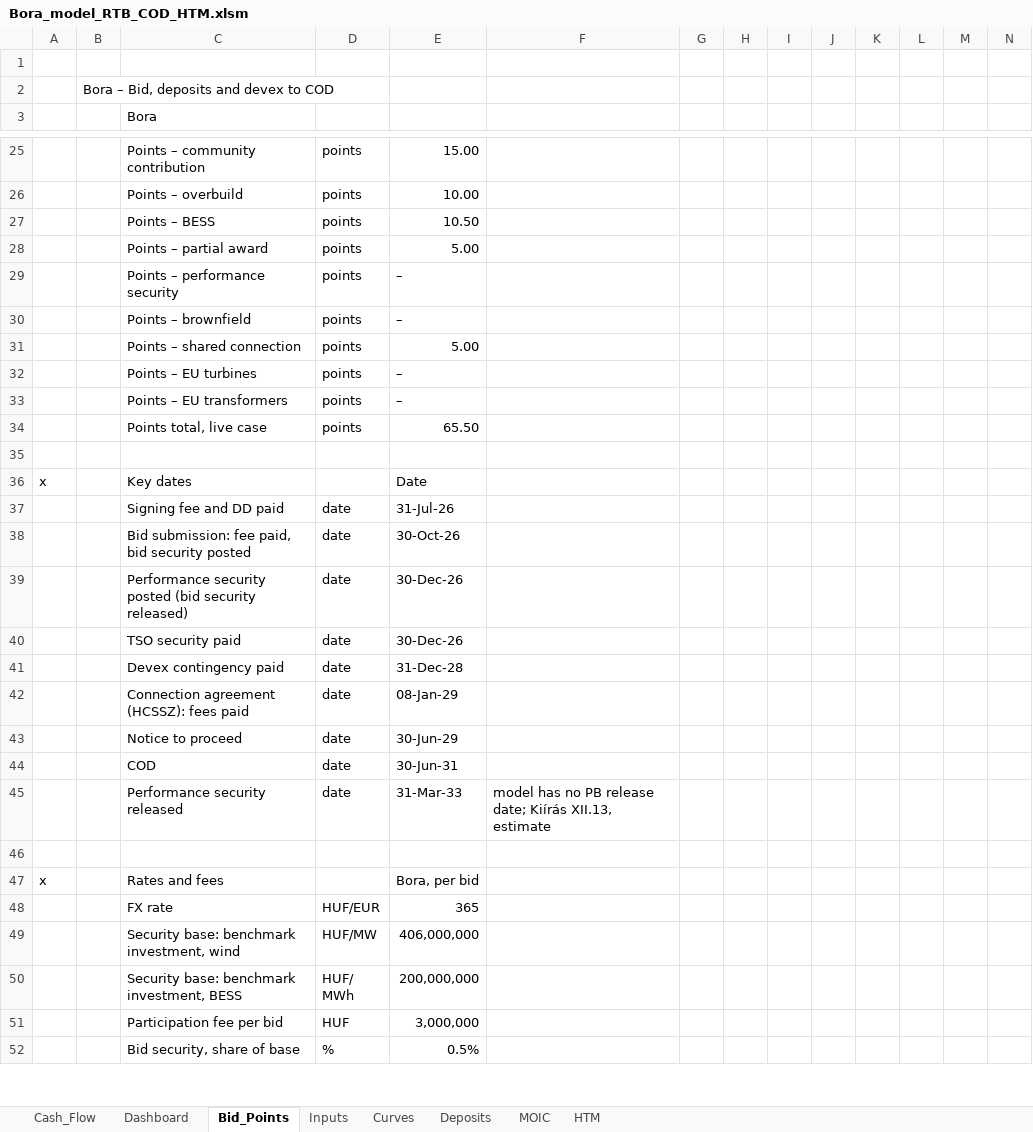
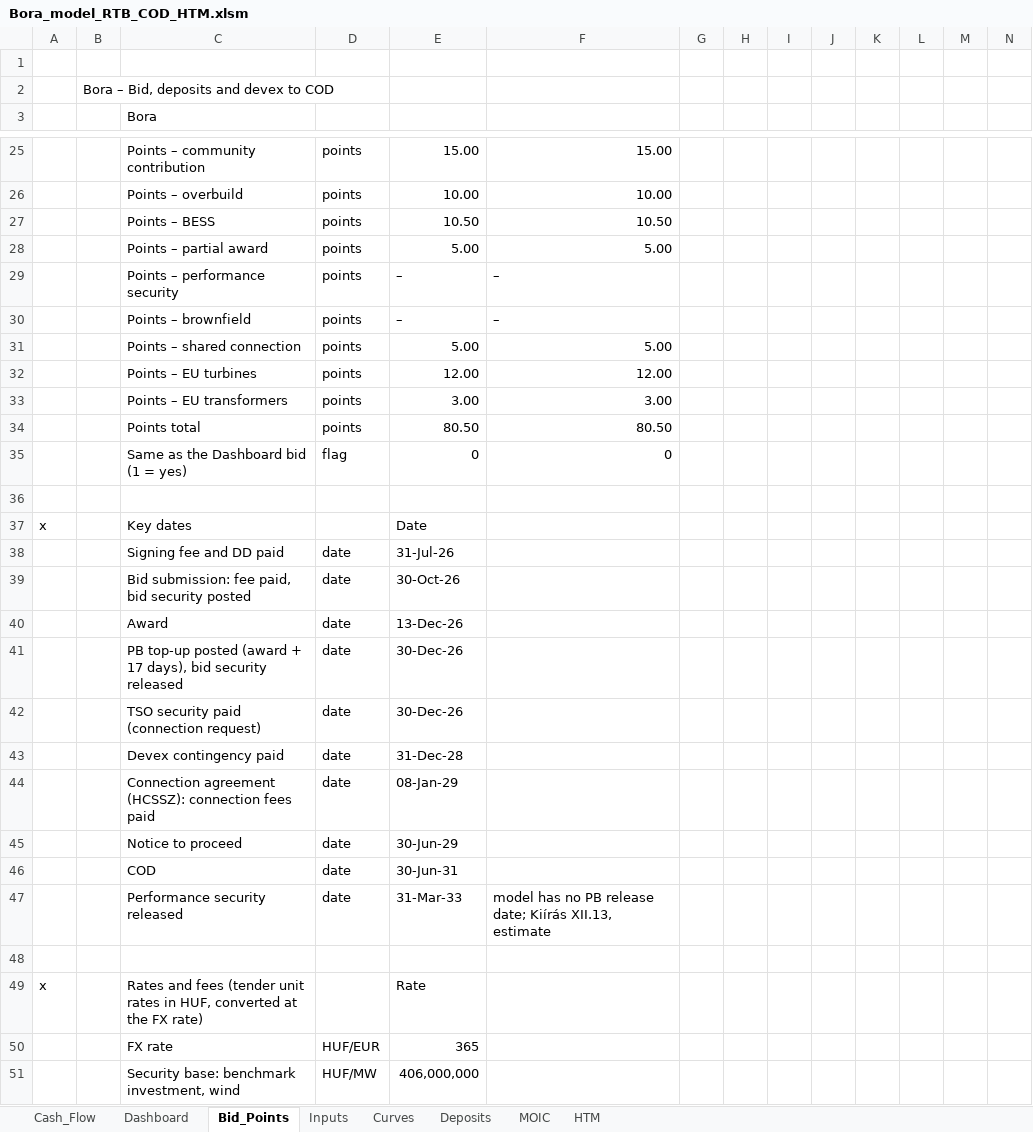
Before and after one commit to ZalanZad/FEP_modeller, an Excel workbook: projects/bora_v5_summary/out/Bora_model_RTB_COD_HTM.xlsm, sheet Bid_Points, drawn as a sheet; only a part is shown, gaps mark what is left out; the shorter side is filled out with more unchanged rows; values as stored, in another font and other column widths than the file's, no cell formats; conditional formats not drawn; 1 other sheet too large or unreadable and not compared; removed rows and columns are numbered as before the commit, all else as after; rows hold the shown columns only; the diff covers the shown part only; the diff names each change by its address in the sheet, - before the commit and + after, or states it on an @@ line.

```diff
--- a/projects/bora_v5_summary/out/Bora_model_RTB_COD_HTM.xlsm (sheet Bid_Points)
+++ b/projects/bora_v5_summary/out/Bora_model_RTB_COD_HTM.xlsm (sheet Bid_Points)
-F25: (empty)
+F25: 15.00
-F26: (empty)
+F26: 10.00
-F27: (empty)
+F27: 10.50
-F28: (empty)
+F28: 5.00
-F29:F30: (empty)
+F29:F30: –
-F31: (empty)
+F31: 5.00
-E32: –
+E32: 12.00
-F32: (empty)
+F32: 12.00
-E33: –
+E33: 3.00
-F33: (empty)
+F33: 3.00
-row 34:  |  | Points total, live case | points | 65.50
+row 34:  |  | Points total | points | 80.50 | 80.50
+row 35:  |  | Same as the Dashboard bid (1 = yes) | flag | 0 | 0
+row 40:  |  | Award | date | 13-Dec-26
-C41 (Bora): Performance security posted (bid security released)
+C41 (Bora): PB top-up posted (award + 17 days), bid security released
-C42 (Bora): TSO security paid
+C42 (Bora): TSO security paid (connection request)
-C44 (Bora): Connection agreement (HCSSZ): fees paid
+C44 (Bora): Connection agreement (HCSSZ): connection fees paid
-C49 (Bora): Rates and fees
+C49 (Bora): Rates and fees (tender unit rates in HUF, converted at the FX rate)
-E49: Bora, per bid
+E49: Rate
```
Also changed, not shown: 92 added rows, 78 removed rows and 46 edited cells elsewhere in this sheet, cell formats, formulas that keep their value, 3 other files.
